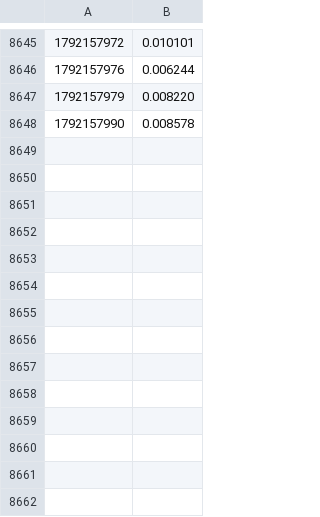
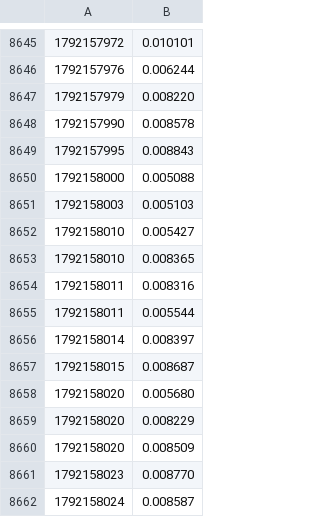
Before and after one commit to jacobcd52/alignment_faking, a TSV file: runs/night_ledger.tsv, drawn as a sheet; only a part is shown, gaps mark what is left out; the diff names each change by its address in the sheet, - before the commit and + after, or states it on an @@ line.

```diff
--- a/runs/night_ledger.tsv
+++ b/runs/night_ledger.tsv
+row 8649: 1792157995 | 0.008843
+row 8650: 1792158000 | 0.005088
+row 8651: 1792158003 | 0.005103
+row 8652: 1792158010 | 0.005427
+row 8653: 1792158010 | 0.008365
+row 8654: 1792158011 | 0.008316
+row 8655: 1792158011 | 0.005544
+row 8656: 1792158014 | 0.008397
+row 8657: 1792158015 | 0.008687
+row 8658: 1792158020 | 0.005680
+row 8659: 1792158020 | 0.008229
+row 8660: 1792158020 | 0.008509
+row 8661: 1792158023 | 0.008770
+row 8662: 1792158024 | 0.008587
```
Also changed, not shown: 15 other files.
